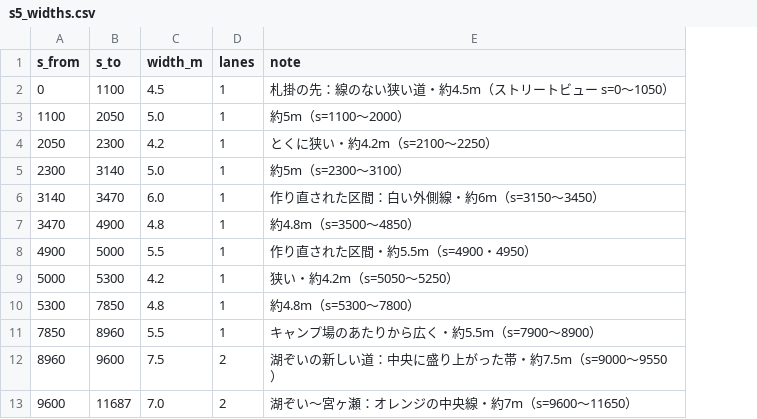
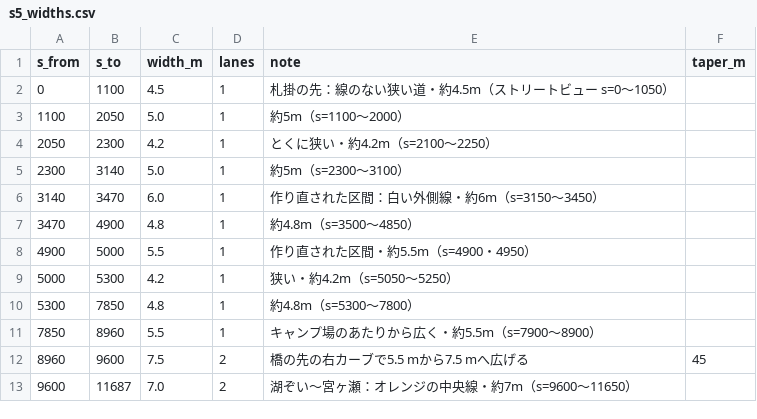
Before and after one commit to poropi/yabitsu-touge-ac, a CSV file: data/manual/s5_widths.csv, drawn as a sheet; the diff names each change by its address in the sheet, - before the commit and + after, or states it on an @@ line.

```diff
--- a/data/manual/s5_widths.csv
+++ b/data/manual/s5_widths.csv
+column F (taper_m), row 12: 45
-E12 (note): 湖ぞいの新しい道：中央に盛り上がった帯・約7.5m（s=9000〜9550）
+E12 (note): 橋の先の右カーブで5.5 mから7.5 mへ広げる
```
Also changed, not shown: data/manual/mountain_dress.csv, data/manual/s4_features.csv, 55 other files.
